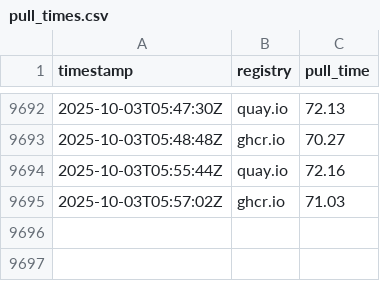
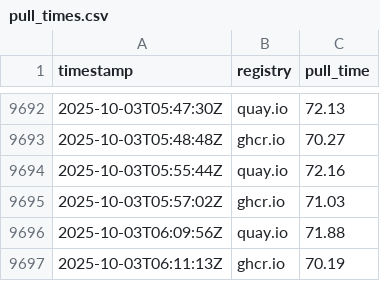
Before and after one commit to venkatamutyala/container-registry-speed-comparison, a CSV file: pull_times.csv, drawn as a sheet; only a part is shown, gaps mark what is left out; the diff names each change by its address in the sheet, - before the commit and + after, or states it on an @@ line.

```diff
--- a/pull_times.csv
+++ b/pull_times.csv
+row 9696: 2025-10-03T06:09:56Z | quay.io | 71.88
+row 9697: 2025-10-03T06:11:13Z | ghcr.io | 70.19
```
Also changed, not shown: 1 other file.
